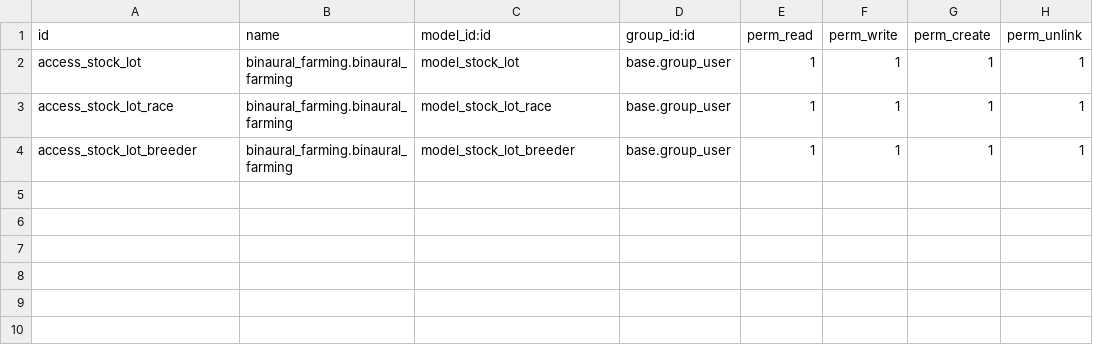
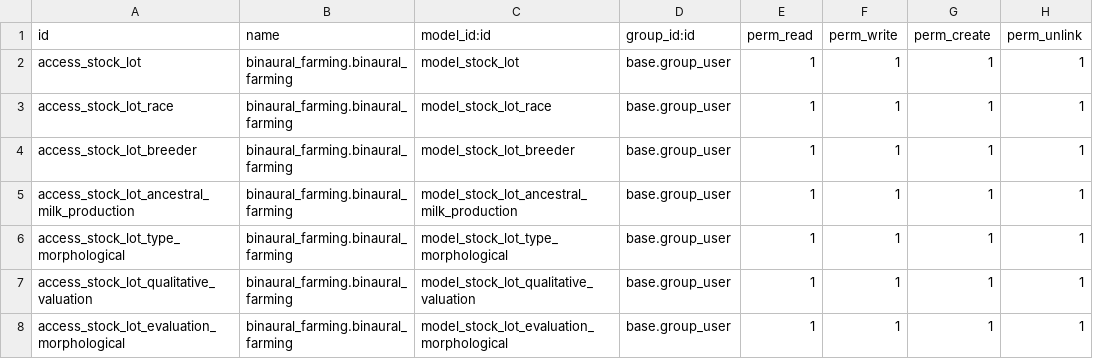
Before and after one commit to binaural-dev/odoo-venezuela, a CSV file: integra/binaural_farming/security/ir.model.access.csv, drawn as a sheet; the diff names each change by its address in the sheet, - before the commit and + after, or states it on an @@ line.

Commit message:
FEAT #27684: binaural_farming
Problema: Agregar los siguientes campos a la Ficha de Lotes

Solucion: Se agregaron modelos nuevos, y su funcionamiento y relaciones, queda pendiente integrar campos de valoracion cuantitativa, tipos de morfologia y su funcionamiento.

Tarea: Agregar Campos a Formulario de Lotes
Signed-off-by: bin-daldana <david@binauraldev.com>

project.task
https://binaural.odoo.com/web#id=27684&cids=2&menu_id=255&action=341&model=project.task&view_type=form

```diff
--- a/integra/binaural_farming/security/ir.model.access.csv
+++ b/integra/binaural_farming/security/ir.model.access.csv
+row 5: access_stock_lot_ancestral_milk_production | binaural_farming.binaural_farming | model_stock_lot_ancestral_milk_production | base.group_user | 1 | 1 | 1 | 1
+row 6: access_stock_lot_type_morphological | binaural_farming.binaural_farming | model_stock_lot_type_morphological | base.group_user | 1 | 1 | 1 | 1
+row 7: access_stock_lot_qualitative_valuation | binaural_farming.binaural_farming | model_stock_lot_qualitative_valuation | base.group_user | 1 | 1 | 1 | 1
+row 8: access_stock_lot_evaluation_morphological | binaural_farming.binaural_farming | model_stock_lot_evaluation_morphological | base.group_user | 1 | 1 | 1 | 1
```
Also changed, not shown: 11 other files.
